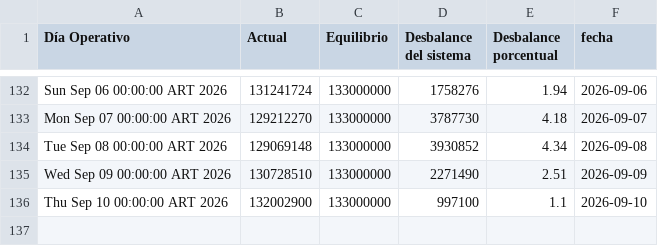
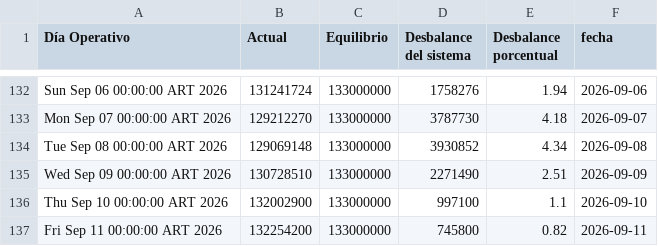
Before and after one commit to RodrigoManassero/estado-sistema-gas-rodrigo, a CSV file: public/data/tgn_system_state.csv, drawn as a sheet; only a part is shown, gaps mark what is left out; the diff names each change by its address in the sheet, - before the commit and + after, or states it on an @@ line.

```diff
--- a/public/data/tgn_system_state.csv
+++ b/public/data/tgn_system_state.csv
+row 137: Fri Sep 11 00:00:00 ART 2026 | 132254200 | 133000000 | 745800 | 0.82 | 2026-09-11
```
Also changed, not shown: 2 other files.
